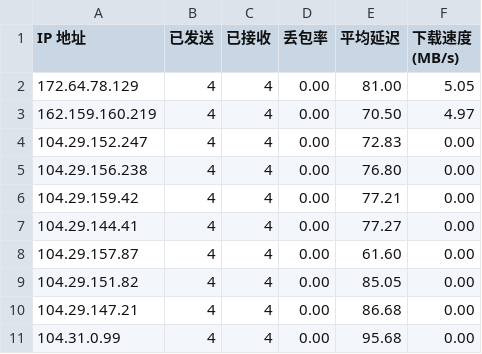
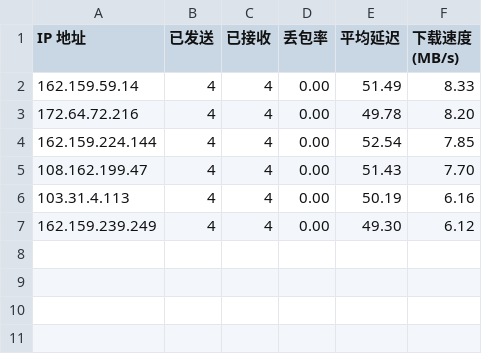
Before and after one commit to Tomoe233/cloudflare-speedtest, a CSV file: results/result.csv, drawn as a sheet.

Commit message:
Auto-Update SpeedTest Results: 2025-09-14 09:09:42

```diff
--- a/results/result.csv
+++ b/results/result.csv
@@ -1,11 +1,7 @@
 IP 地址,已发送,已接收,丢包率,平均延迟,下载速度 (MB/s)
-172.64.78.129,4,4,0.00,81.00,5.05
-162.159.160.219,4,4,0.00,70.50,4.97
-104.29.152.247,4,4,0.00,72.83,0.00
-104.29.156.238,4,4,0.00,76.80,0.00
-104.29.159.42,4,4,0.00,77.21,0.00
-104.29.144.41,4,4,0.00,77.27,0.00
-104.29.157.87,4,4,0.00,61.60,0.00
-104.29.151.82,4,4,0.00,85.05,0.00
-104.29.147.21,4,4,0.00,86.68,0.00
-104.31.0.99,4,4,0.00,95.68,0.00
+162.159.59.14,4,4,0.00,51.49,8.33
+172.64.72.216,4,4,0.00,49.78,8.20
+162.159.224.144,4,4,0.00,52.54,7.85
+108.162.199.47,4,4,0.00,51.43,7.70
+103.31.4.113,4,4,0.00,50.19,6.16
+162.159.239.249,4,4,0.00,49.30,6.12
```
